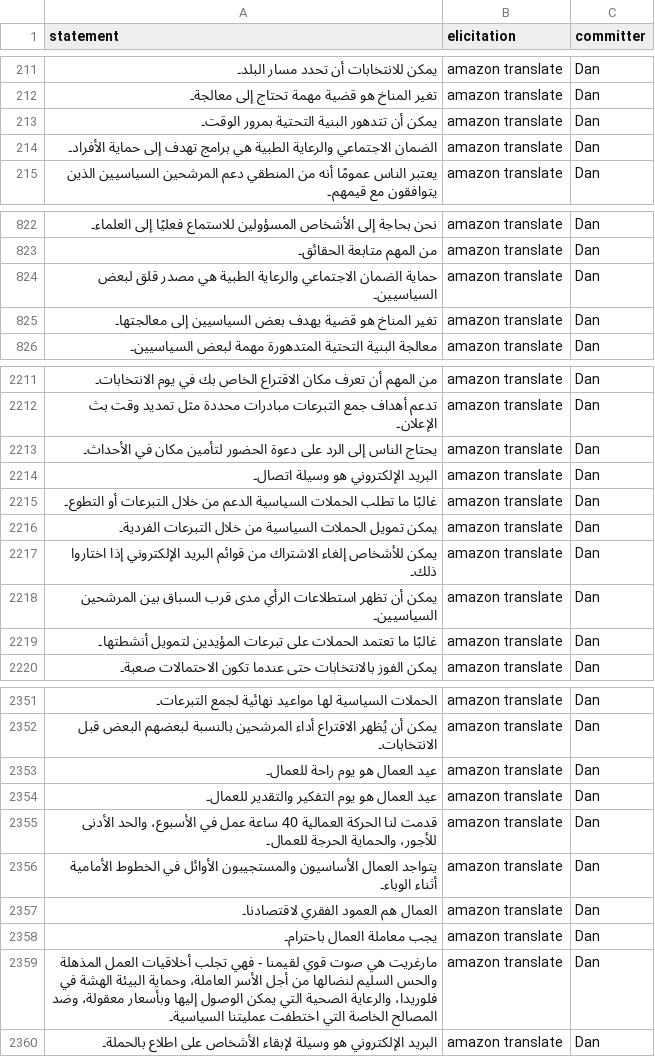
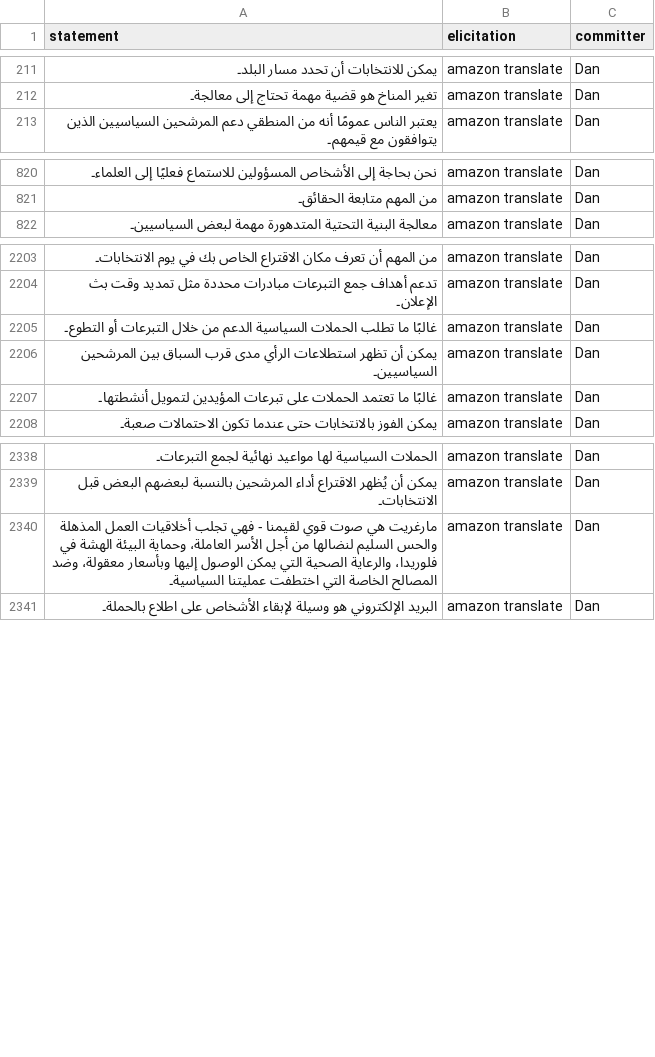
Before and after one commit to Watts-Lab/commonsense-statements, a CSV file: raw_statements/email_statements_ar_cleaned.csv, drawn as a sheet; only a part is shown, gaps mark what is left out; the diff covers the shown part only; the diff names each change by its address in the sheet, - before the commit and + after, or states it on an @@ line.

```diff
--- a/raw_statements/email_statements_ar_cleaned.csv
+++ b/raw_statements/email_statements_ar_cleaned.csv
-row 213: يمكن أن تتدهور البنية التحتية بمرور الوقت۔ | amazon translate | Dan
-row 214: الضمان الاجتماعي والرعاية الطبية هي برامج تهدف إلى حماية الأفراد۔ | amazon translate | Dan
-row 824: حماية الضمان الاجتماعي والرعاية الطبية هي مصدر قلق لبعض السياسيين۔ | amazon translate | Dan
-row 825: تغير المناخ هو قضية يهدف بعض السياسيين إلى معالجتها۔ | amazon translate | Dan
-row 2213: يحتاج الناس إلى الرد على دعوة الحضور لتأمين مكان في الأحداث۔ | amazon translate | Dan
-row 2214: البريد الإلكتروني هو وسيلة اتصال۔ | amazon translate | Dan
-row 2216: يمكن تمويل الحملات السياسية من خلال التبرعات الفردية۔ | amazon translate | Dan
-row 2217: يمكن للأشخاص إلغاء الاشتراك من قوائم البريد الإلكتروني إذا اختاروا ذلك۔ | amazon translate | Dan
-row 2353: عيد العمال هو يوم راحة للعمال۔ | amazon translate | Dan
-row 2354: عيد العمال هو يوم التفكير والتقدير للعمال۔ | amazon translate | Dan
-row 2355: قدمت لنا الحركة العمالية 40 ساعة عمل في الأسبوع، والحد الأدنى للأجور، والحماية الحرجة للعمال۔ | amazon translate | Dan
-row 2356: يتواجد العمال الأساسيون والمستجيبون الأوائل في الخطوط الأمامية أثناء الوباء۔ | amazon translate | Dan
-row 2357: العمال هم العمود الفقري لاقتصادنا۔ | amazon translate | Dan
-row 2358: يجب معاملة العمال باحترام۔ | amazon translate | Dan
```
Also changed, not shown: 17 removed rows elsewhere in this file, raw_statements/email_statements_bn_cleaned.csv, raw_statements/email_statements_fr_cleaned.csv, 8 other files.
